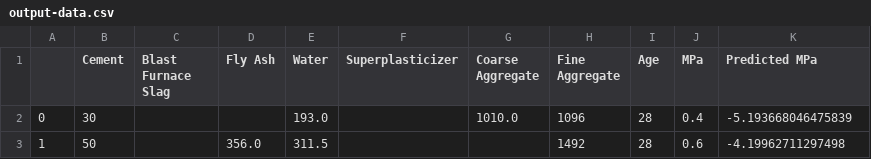
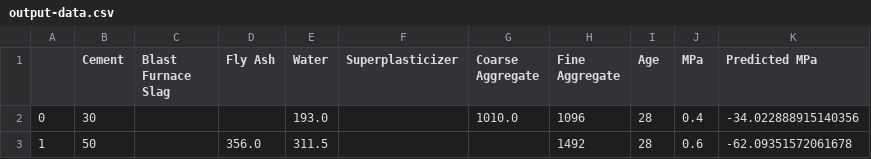
Before and after one commit to mrehberg-mines/bti-ph-2, a CSV file: cement/output-data.csv, drawn as a sheet.

```diff
--- a/cement/output-data.csv
+++ b/cement/output-data.csv
@@ -1,3 +1,3 @@
 ,Cement,Blast Furnace Slag,Fly Ash,Water,Superplasticizer,Coarse Aggregate,Fine Aggregate,Age,MPa,Predicted MPa
-0,30,,,193.0,,1010.0,1096,28,0.4,-5.193668046475839
-1,50,,356.0,311.5,,,1492,28,0.6,-4.19962711297498
+0,30,,,193.0,,1010.0,1096,28,0.4,-34.022888915140356
+1,50,,356.0,311.5,,,1492,28,0.6,-62.09351572061678
```
Also changed, not shown: cement/output-data-new.csv.
